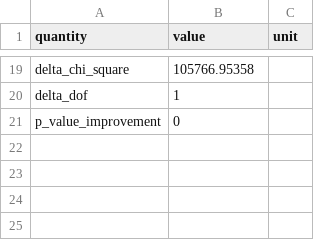
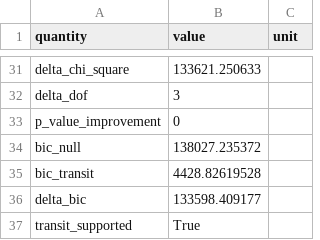
Before and after one commit to Biswajit1999/wasp-80b-exoplanet-report, a CSV file: figures/summary_statistics.csv, drawn as a sheet; only a part is shown, gaps mark what is left out; addresses are those after the commit; the diff covers the shown part only; the diff names each change by its address in the sheet, - before the commit and + after, or states it on an @@ line.

Commit message:
Replace fixed box with timing-adjusted transit fit

```diff
--- a/figures/summary_statistics.csv
+++ b/figures/summary_statistics.csv
-B31 (value): 105766.95358
+B31 (value): 133621.250633
-B32 (value): 1
+B32 (value): 3
+row 34: bic_null | 138027.235372
+row 35: bic_transit | 4428.82619528
+row 36: delta_bic | 133598.409177
+row 37: transit_supported | True
```
Also changed, not shown: 17 added rows, 5 removed rows and 8 edited cells elsewhere in this file, figures/multisector_statistics.csv, 12 other files.
